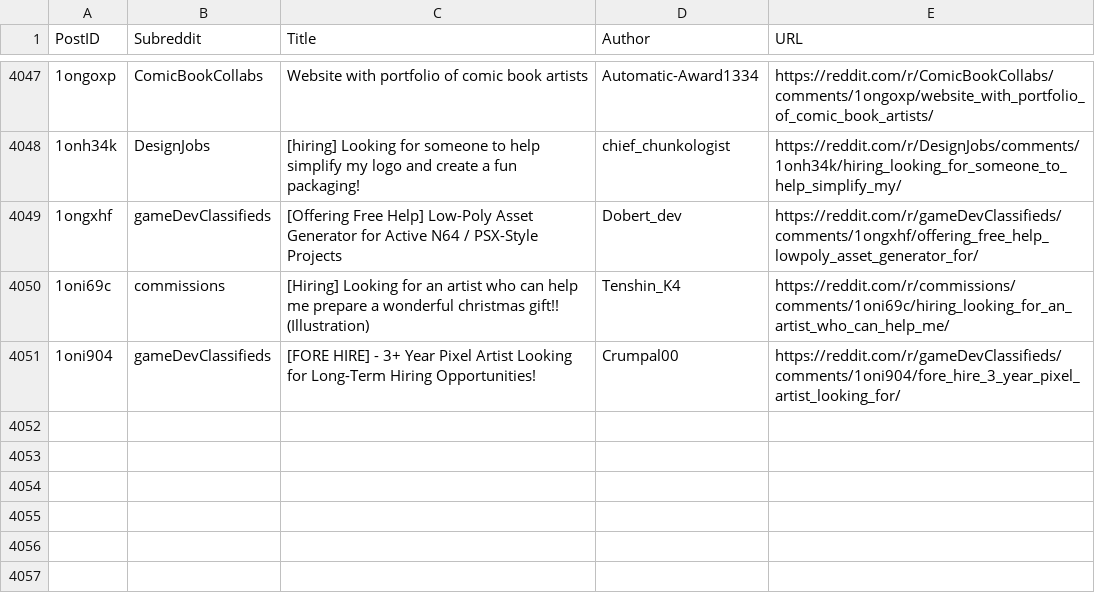
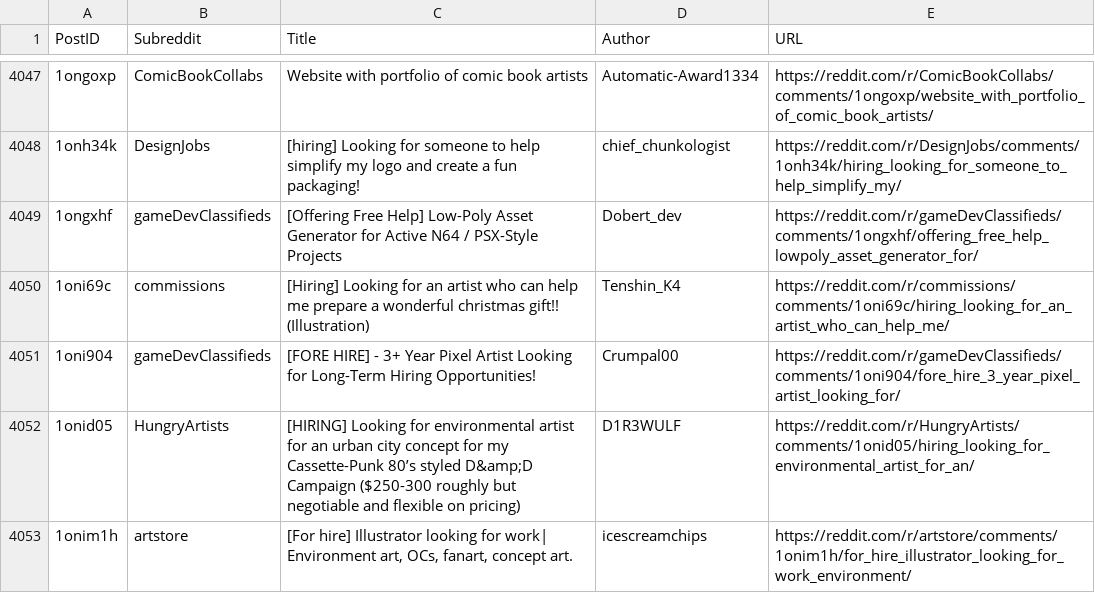
Before and after one commit to Jack0fcodes/LFA, a CSV file: posts_reddit.csv, drawn as a sheet; only a part is shown, gaps mark what is left out; the diff names each change by its address in the sheet, - before the commit and + after, or states it on an @@ line.

```diff
--- a/posts_reddit.csv
+++ b/posts_reddit.csv
+row 4052: 1onid05 | HungryArtists | [HIRING] Looking for environmental artist for an urban city concept for my Cassette-Punk 80’s styled D&amp;D Campaign ($250-300 roughly but negotiable and flexible on pricing) | D1R3WULF | https://reddit.com/r/HungryArtists/comments/1onid05/hiring_looking_for_environmental_artist_for_an/
+row 4053: 1onim1h | artstore | [For hire] Illustrator looking for work| Environment art, OCs, fanart, concept art. | icescreamchips | https://reddit.com/r/artstore/comments/1onim1h/for_hire_illustrator_looking_for_work_environment/
```
